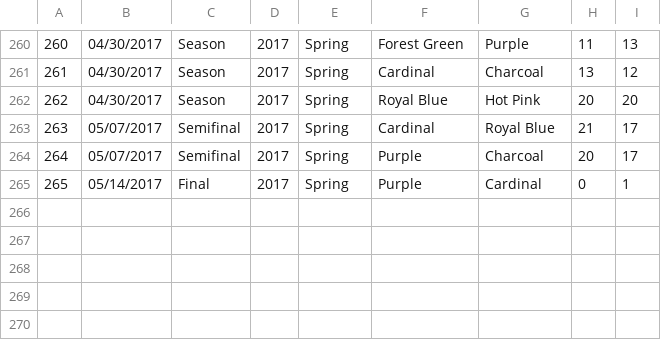
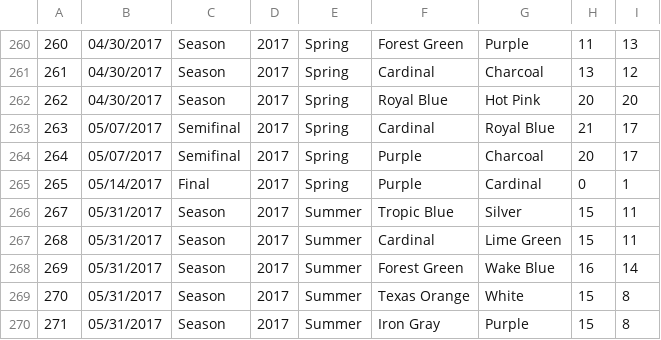
Before and after one commit to b-twice/rvau-api, a CSV file: db/seed/Game.csv, drawn as a sheet; only a part is shown, gaps mark what is left out.

Commit message:
2017 summer

```diff
--- a/db/seed/Game.csv
+++ b/db/seed/Game.csv
@@ -265 +265,6 @@
 265,05/14/2017,Final,2017,Spring,Purple,Cardinal,0,1
+267,05/31/2017,Season,2017,Summer,Tropic Blue,Silver,15,11
+268,05/31/2017,Season,2017,Summer,Cardinal,Lime Green,15,11
+269,05/31/2017,Season,2017,Summer,Forest Green,Wake Blue,16,14
+270,05/31/2017,Season,2017,Summer,Texas Orange,White,15,8
+271,05/31/2017,Season,2017,Summer,Iron Gray,Purple,15,8
```
Also changed, not shown: db/seed/PlayerLeague.csv, db/seed/Team.csv, 2 other files.
